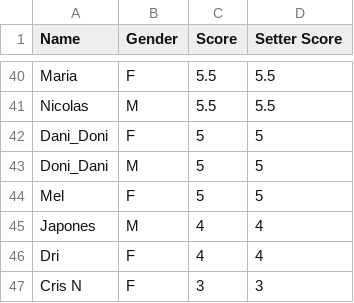
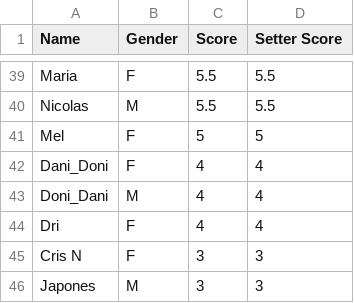
Before and after one commit to dvilardi/sl-times-volei-l8, a CSV file: known_players.csv, drawn as a sheet; only a part is shown, gaps mark what is left out; the diff covers the shown part only.

```diff
--- a/known_players.csv
+++ b/known_players.csv
@@ -41,7 +40,7 @@ Maria,F,5.5,5.5
 Nicolas,M,5.5,5.5
-Dani_Doni,F,5,5
-Doni_Dani,M,5,5
 Mel,F,5,5
-Japones,M,4,4
+Dani_Doni,F,4,4
+Doni_Dani,M,4,4
 Dri,F,4,4
 Cris N,F,3,3
+Japones,M,3,3
```
Also changed, not shown: 4 added rows, 5 removed rows and 6 edited cells elsewhere in this file.
